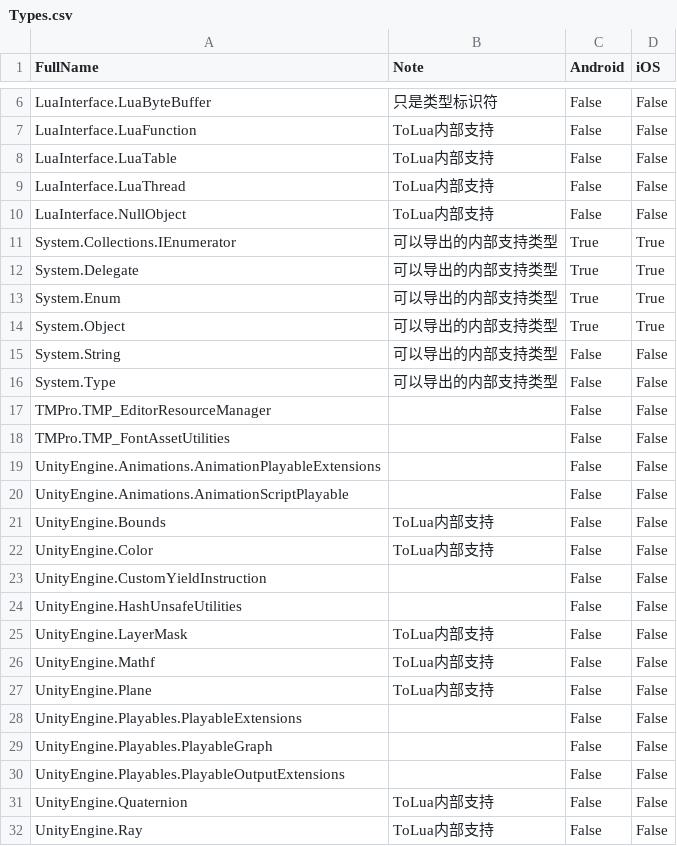
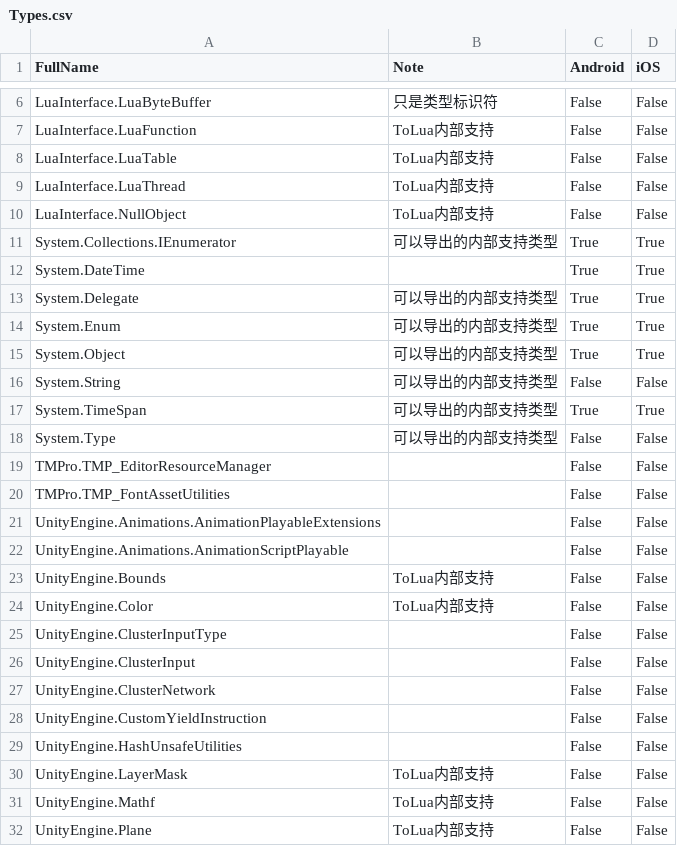
Before and after one commit to zhaoboqiang/tolua, a CSV file: Assets/EditorSetting/Types.csv, drawn as a sheet; only a part is shown, gaps mark what is left out; the shorter side is filled out with more unchanged rows.

```diff
--- a/Assets/EditorSetting/Types.csv
+++ b/Assets/EditorSetting/Types.csv
@@ -11,2 +11,3 @@ LuaInterface.NullObject,ToLua内部支持,False,False
 System.Collections.IEnumerator,可以导出的内部支持类型,True,True
+System.DateTime,,True,True
 System.Delegate,可以导出的内部支持类型,True,True
@@ -15,2 +16,3 @@ System.Object,可以导出的内部支持类型,True,True
 System.String,可以导出的内部支持类型,False,False
+System.TimeSpan,可以导出的内部支持类型,True,True
 System.Type,可以导出的内部支持类型,False,False
@@ -22,2 +24,5 @@ UnityEngine.Bounds,ToLua内部支持,False,False
 UnityEngine.Color,ToLua内部支持,False,False
+UnityEngine.ClusterInputType,,False,False
+UnityEngine.ClusterInput,,False,False
+UnityEngine.ClusterNetwork,,False,False
 UnityEngine.CustomYieldInstruction,,False,False
```
Also changed, not shown: Assets/EditorSetting/Assemblies.csv, Assets/EditorSetting/Namespaces.csv.
